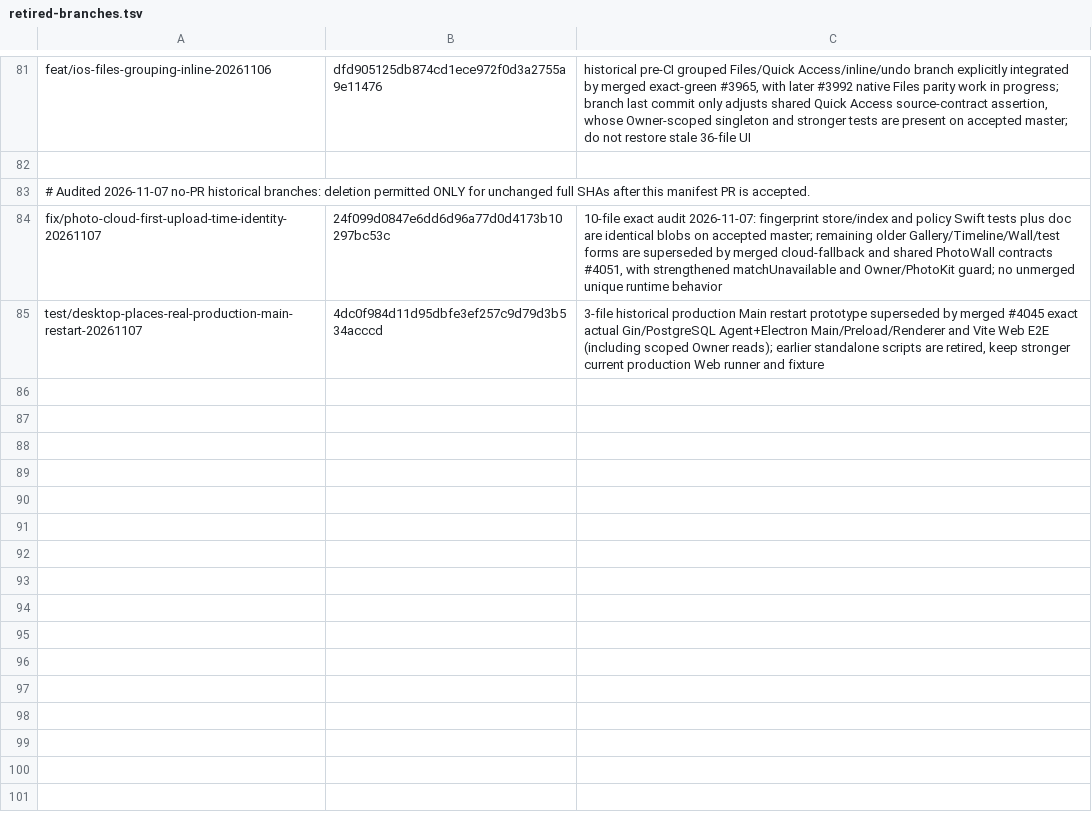
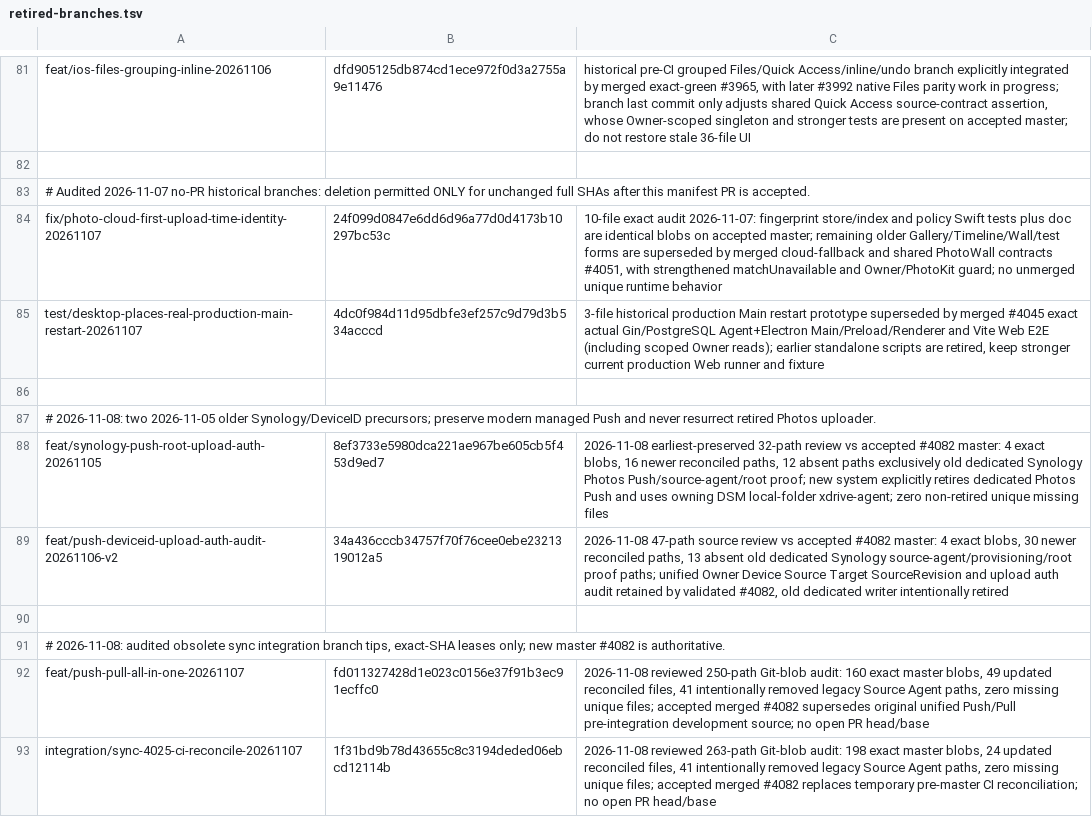
Before and after one commit to lazyxu/xdrive, a TSV file: .github/retired-branches.tsv, drawn as a sheet; only a part is shown, gaps mark what is left out.

Commit message:
chore(branches): SHA-pin four audited retired sync precursor branches (#4096)
* chore(branches): pin two superseded sync integrations for exact-head cleanup

* chore(branches): add audited older Synology and DeviceID precursor tips

```diff
--- a/.github/retired-branches.tsv
+++ b/.github/retired-branches.tsv
@@ -85 +85,9 @@ fix/photo-cloud-first-upload-time-identity-20261107	24f099d0847e6dd6d96a77d0d417
 test/desktop-places-real-production-main-restart-20261107	4dc0f984d11d95dbfe3ef257c9d79d3b534acccd	3-file historical production Main restart prototype superseded by merged #4045 exact actual Gin/PostgreSQL Agent+Electron Main/Preload/Renderer and Vite Web E2E (including scoped Owner reads); earlier standalone scripts are retired, keep stronger current production Web runner and fixture
+
+# 2026-11-08: two 2026-11-05 older Synology/DeviceID precursors; preserve modern managed Push and never resurrect retired Photos uploader.
+feat/synology-push-root-upload-auth-20261105	8ef3733e5980dca221ae967be605cb5f453d9ed7	2026-11-08 earliest-preserved 32-path review vs accepted #4082 master: 4 exact blobs, 16 newer reconciled paths, 12 absent paths exclusively old dedicated Synology Photos Push/source-agent/root proof; new system explicitly retires dedicated Photos Push and uses owning DSM local-folder xdrive-agent; zero non-retired unique missing files
+feat/push-deviceid-upload-auth-audit-20261106-v2	34a436cccb34757f70f76cee0ebe2321319012a5	2026-11-08 47-path source review vs accepted #4082 master: 4 exact blobs, 30 newer reconciled paths, 13 absent old dedicated Synology source-agent/provisioning/root proof paths; unified Owner Device Source Target SourceRevision and upload auth audit retained by validated #4082, old dedicated writer intentionally retired
+
+# 2026-11-08: audited obsolete sync integration branch tips, exact-SHA leases only; new master #4082 is authoritative.
+feat/push-pull-all-in-one-20261107	fd011327428d1e023c0156e37f91b3ec91ecffc0	2026-11-08 reviewed 250-path Git-blob audit: 160 exact master blobs, 49 updated reconciled files, 41 intentionally removed legacy Source Agent paths, zero missing unique files; accepted merged #4082 supersedes original unified Push/Pull pre-integration development source; no open PR head/base
+integration/sync-4025-ci-reconcile-20261107	1f31bd9b78d43655c8c3194deded06ebcd12114b	2026-11-08 reviewed 263-path Git-blob audit: 198 exact master blobs, 24 updated reconciled files, 41 intentionally removed legacy Source Agent paths, zero missing unique files; accepted merged #4082 replaces temporary pre-master CI reconciliation; no open PR head/base
```
